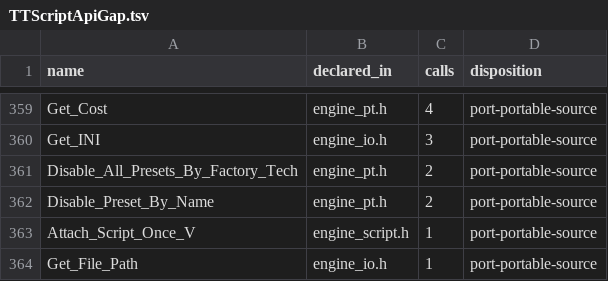
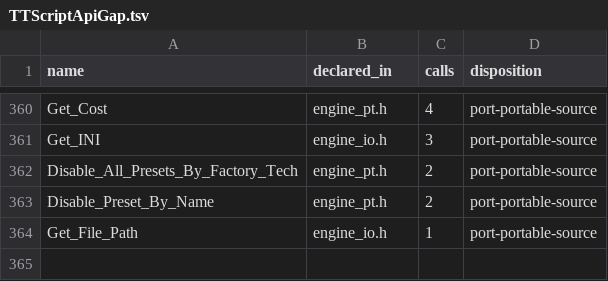
Before and after one commit to shefben/CnC_Renegade_RTS_FPS, a TSV file: docs/tt484/TTScriptApiGap.tsv, drawn as a sheet; only a part is shown, gaps mark what is left out; the diff covers the shown part only.

```diff
--- a/docs/tt484/TTScriptApiGap.tsv
+++ b/docs/tt484/TTScriptApiGap.tsv
@@ -362,3 +363,2 @@ Disable_All_Presets_By_Factory_Tech	engine_pt.h	2	port-portable-source
 Disable_Preset_By_Name	engine_pt.h	2	port-portable-source
-Attach_Script_Once_V	engine_script.h	1	port-portable-source
 Get_File_Path	engine_io.h	1	port-portable-source
```
Also changed, not shown: 3 added rows and 2 removed rows elsewhere in this file, 2 other files.
